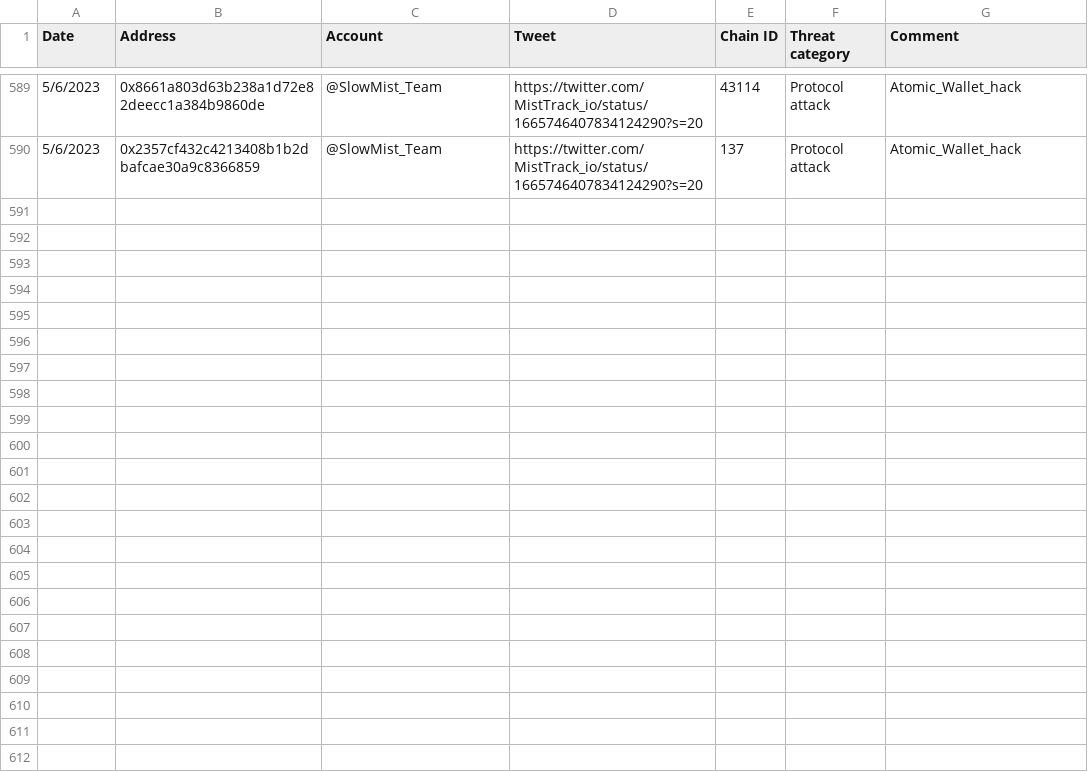
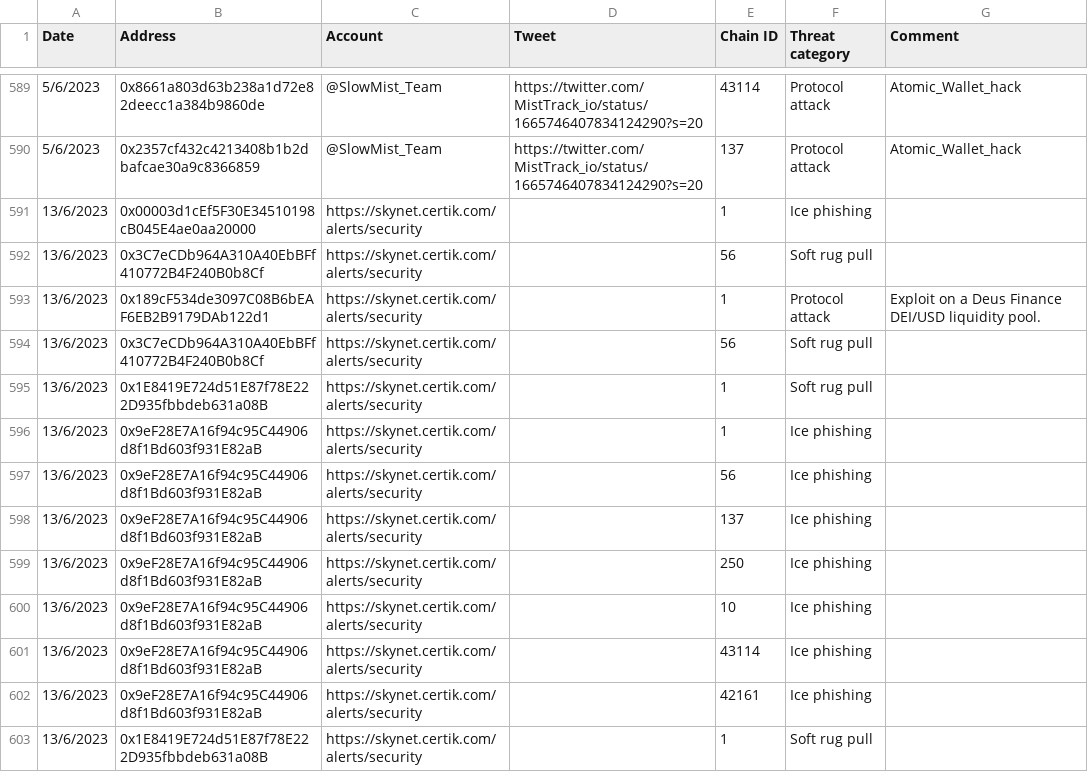
Before and after one commit to forta-network/starter-kits, a TSV file: scam-detector-py/manual_alert_list.tsv, drawn as a sheet; only a part is shown, gaps mark what is left out.

Commit message:
Update manual_alert_list.tsv

```diff
--- a/scam-detector-py/manual_alert_list.tsv
+++ b/scam-detector-py/manual_alert_list.tsv
@@ -590 +590,14 @@ Date	Address	Account	Tweet	Chain ID	Threat category	Comment
 5/6/2023	0x2357cf432c4213408b1b2dbafcae30a9c8366859	@SlowMist_Team	https://twitter.com/MistTrack_io/status/1665746407834124290?s=20	137	Protocol attack	Atomic_Wallet_hack
+13/6/2023	0x00003d1cEf5F30E34510198cB045E4ae0aa20000	https://skynet.certik.com/alerts/security		1	Ice phishing	
+13/6/2023	0x3C7eCDb964A310A40EbBFf410772B4F240B0b8Cf	https://skynet.certik.com/alerts/security		56	Soft rug pull	
+13/6/2023	0x189cF534de3097C08B6bEAF6EB2B9179DAb122d1	https://skynet.certik.com/alerts/security		1	Protocol attack	Exploit on a Deus Finance DEI/USD liquidity pool.
+13/6/2023	0x3C7eCDb964A310A40EbBFf410772B4F240B0b8Cf	https://skynet.certik.com/alerts/security		56	Soft rug pull	
+13/6/2023	0x1E8419E724d51E87f78E222D935fbbdeb631a08B	https://skynet.certik.com/alerts/security		1	Soft rug pull	
+13/6/2023	0x9eF28E7A16f94c95C44906d8f1Bd603f931E82aB	https://skynet.certik.com/alerts/security		1	Ice phishing	
+13/6/2023	0x9eF28E7A16f94c95C44906d8f1Bd603f931E82aB	https://skynet.certik.com/alerts/security		56	Ice phishing	
+13/6/2023	0x9eF28E7A16f94c95C44906d8f1Bd603f931E82aB	https://skynet.certik.com/alerts/security		137	Ice phishing	
+13/6/2023	0x9eF28E7A16f94c95C44906d8f1Bd603f931E82aB	https://skynet.certik.com/alerts/security		250	Ice phishing	
+13/6/2023	0x9eF28E7A16f94c95C44906d8f1Bd603f931E82aB	https://skynet.certik.com/alerts/security		10	Ice phishing	
+13/6/2023	0x9eF28E7A16f94c95C44906d8f1Bd603f931E82aB	https://skynet.certik.com/alerts/security		43114	Ice phishing	
+13/6/2023	0x9eF28E7A16f94c95C44906d8f1Bd603f931E82aB	https://skynet.certik.com/alerts/security		42161	Ice phishing	
+13/6/2023	0x1E8419E724d51E87f78E222D935fbbdeb631a08B	https://skynet.certik.com/alerts/security		1	Soft rug pull	
```
